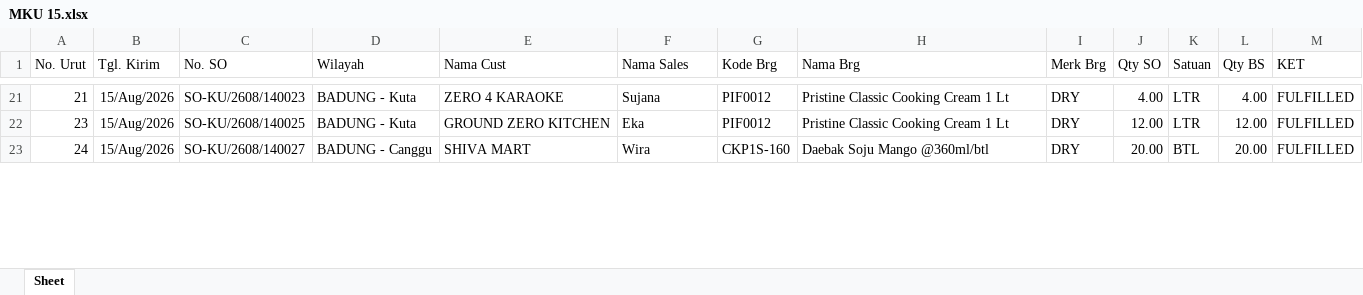
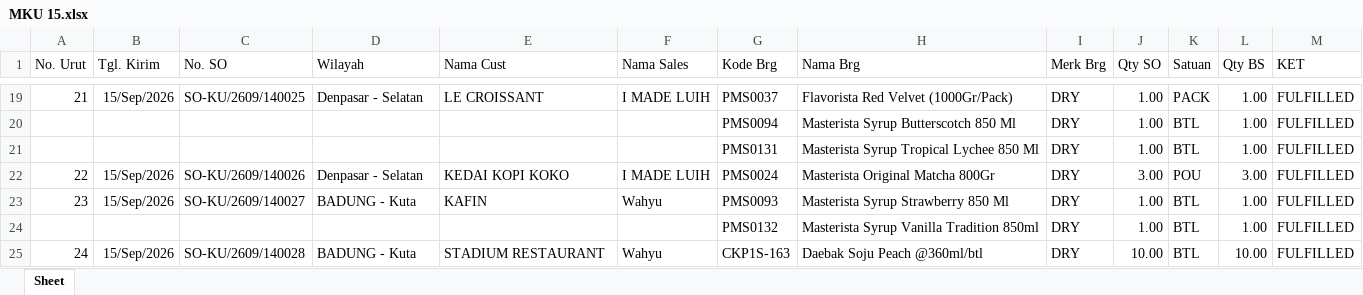
Before and after one commit to RandyT25/MKU-MKS-Area-Dashboard, an Excel workbook: uploads/archive/MKU 15.xlsx, sheet Sheet, drawn as a sheet; only a part is shown, gaps mark what is left out; values as stored, in another font and other column widths than the file's, no borders; table styles not drawn; addresses are those after the commit; the diff covers the shown part only; the diff names each change by its address in the sheet, - before the commit and + after, or states it on an @@ line.

```diff
--- a/uploads/archive/MKU 15.xlsx (sheet Sheet)
+++ b/uploads/archive/MKU 15.xlsx (sheet Sheet)
-B19 (Tgl. Kirim): 15/Aug/2026
+B19 (Tgl. Kirim): 15/Sep/2026
-C19 (No. SO): SO-KU/2608/140023
+C19 (No. SO): SO-KU/2609/140025
-D19 (Wilayah): BADUNG - Kuta
+D19 (Wilayah): Denpasar - Selatan
-E19 (Nama Cust): ZERO 4 KARAOKE
+E19 (Nama Cust): LE CROISSANT
-F19 (Nama Sales): Sujana
+F19 (Nama Sales): I MADE LUIH
-G19 (Kode Brg): PIF0012
+G19 (Kode Brg): PMS0037
-H19 (Nama Brg): Pristine Classic Cooking Cream 1 Lt
+H19 (Nama Brg): Flavorista Red Velvet (1000Gr/Pack)
-J19 (Qty SO): 4.00
+J19 (Qty SO): 1.00
-K19 (Satuan): LTR
+K19 (Satuan): PACK
-L19 (Qty BS): 4.00
+L19 (Qty BS): 1.00
+row 20:  |  |  |  |  |  | PMS0094 | Masterista Syrup Butterscotch 850 Ml | DRY | 1.00 | BTL | 1.00 | FULFILLED
+row 21:  |  |  |  |  |  | PMS0131 | Masterista Syrup Tropical Lychee 850 Ml | DRY | 1.00 | BTL | 1.00 | FULFILLED
+row 22: 22 | 15/Sep/2026 | SO-KU/2609/140026 | Denpasar - Selatan | KEDAI KOPI KOKO | I MADE LUIH | PMS0024 | Masterista Original Matcha 800Gr | DRY | 3.00 | POU | 3.00 | FULFILLED
-B23 (Tgl. Kirim): 15/Aug/2026
+B23 (Tgl. Kirim): 15/Sep/2026
-C23 (No. SO): SO-KU/2608/140025
+C23 (No. SO): SO-KU/2609/140027
-E23 (Nama Cust): GROUND ZERO KITCHEN
+E23 (Nama Cust): KAFIN
-F23 (Nama Sales): Eka
+F23 (Nama Sales): Wahyu
-G23 (Kode Brg): PIF0012
+G23 (Kode Brg): PMS0093
-H23 (Nama Brg): Pristine Classic Cooking Cream 1 Lt
+H23 (Nama Brg): Masterista Syrup Strawberry 850 Ml
-J23 (Qty SO): 12.00
+J23 (Qty SO): 1.00
-K23 (Satuan): LTR
+K23 (Satuan): BTL
-L23 (Qty BS): 12.00
+L23 (Qty BS): 1.00
+row 24:  |  |  |  |  |  | PMS0132 | Masterista Syrup Vanilla Tradition 850ml | DRY | 1.00 | BTL | 1.00 | FULFILLED
-B25 (Tgl. Kirim): 15/Aug/2026
+B25 (Tgl. Kirim): 15/Sep/2026
-C25 (No. SO): SO-KU/2608/140027
+C25 (No. SO): SO-KU/2609/140028
-D25 (Wilayah): BADUNG - Canggu
+D25 (Wilayah): BADUNG - Kuta
-E25 (Nama Cust): SHIVA MART
+E25 (Nama Cust): STADIUM RESTAURANT
-F25 (Nama Sales): Wira
+F25 (Nama Sales): Wahyu
-G25 (Kode Brg): CKP1S-160
+G25 (Kode Brg): CKP1S-163
-H25 (Nama Brg): Daebak Soju Mango @360ml/btl
+H25 (Nama Brg): Daebak Soju Peach @360ml/btl
-J25 (Qty SO): 20.00
+J25 (Qty SO): 10.00
-L25 (Qty BS): 20.00
+L25 (Qty BS): 10.00
```
Also changed, not shown: 58 added rows, 85 removed rows, 1 moved row, 272 edited cells and cell formats elsewhere in this sheet, hidden cells, uploads/archive/MKS 15.xlsx, 7 other files.
